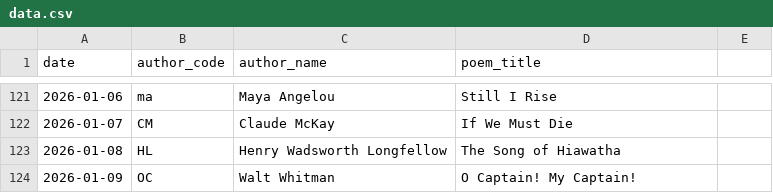
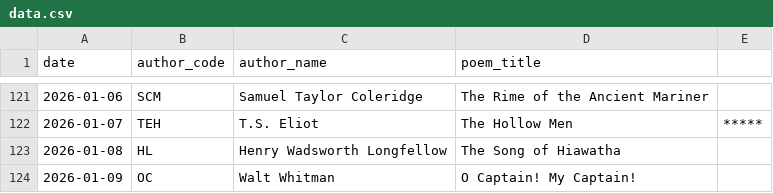
Before and after one commit to melaniewalsh/versedle, a CSV file: data.csv, drawn as a sheet; only a part is shown, gaps mark what is left out; the diff covers the shown part only.

```diff
--- a/data.csv
+++ b/data.csv
@@ -121,2 +121,2 @@ date,author_code,author_name,poem_title
-2026-01-06,ma,Maya Angelou,Still I Rise
-2026-01-07,CM,Claude McKay,If We Must Die
+2026-01-06,SCM,Samuel Taylor Coleridge,The Rime of the Ancient Mariner,
+2026-01-07,TEH,T.S. Eliot,The Hollow Men,*****
```
Also changed, not shown: 30 edited cells elsewhere in this file, authors.csv, 8 other files.
